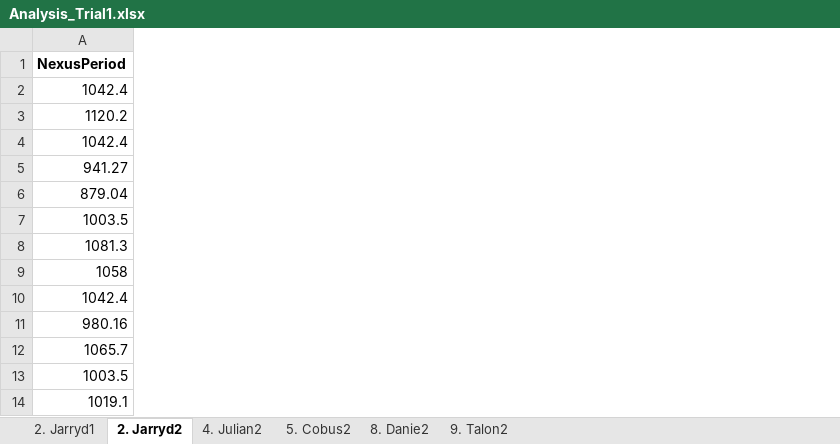
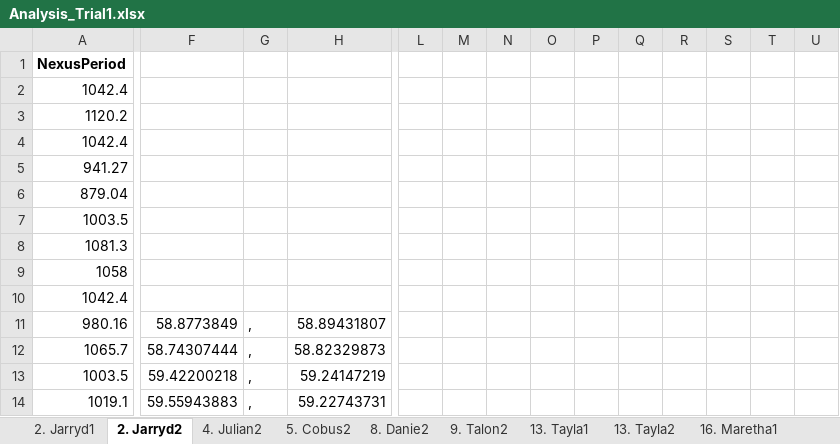
Before and after one commit to AndreBestbier/DataAnalysis, an Excel workbook: Excels/Analysis_Trial1.xlsx, sheet 2. Jarryd2, drawn as a sheet; only a part is shown, gaps mark what is left out; values as stored, in another font and other column widths than the file's, no borders; the diff covers the shown part only; the diff names each change by its address in the sheet, - before the commit and + after, or states it on an @@ line.

```diff
--- a/Excels/Analysis_Trial1.xlsx (sheet 2. Jarryd2)
+++ b/Excels/Analysis_Trial1.xlsx (sheet 2. Jarryd2)
+sheet tab: 13. Tayla1
+sheet tab: 13. Tayla2
+sheet tab: 16. Maretha1
+column F, rows 11-14: 58.8773849 | 58.74307444 | 59.42200218 | 59.55943883
+column G, rows 11-14: all ,
+column H, rows 11-14: 58.89431807 | 58.82329873 | 59.24147219 | 59.22743731
+column L, empty
+column M, empty
+column N, empty
+column O, empty
+column P, empty
+column Q, empty
+column R, empty
+column S, empty
+column T, empty
+column U, empty
```
Also changed, not shown: 4 added columns elsewhere in this sheet, sheet 9. Talon2, sheet 4. Julian2, sheet 8. Danie2, sheet 5. Cobus2, sheet 2. Jarryd1, other sheet tabs, formulas that keep their value, Excels/Statistica.xlsx, 36 other files.
